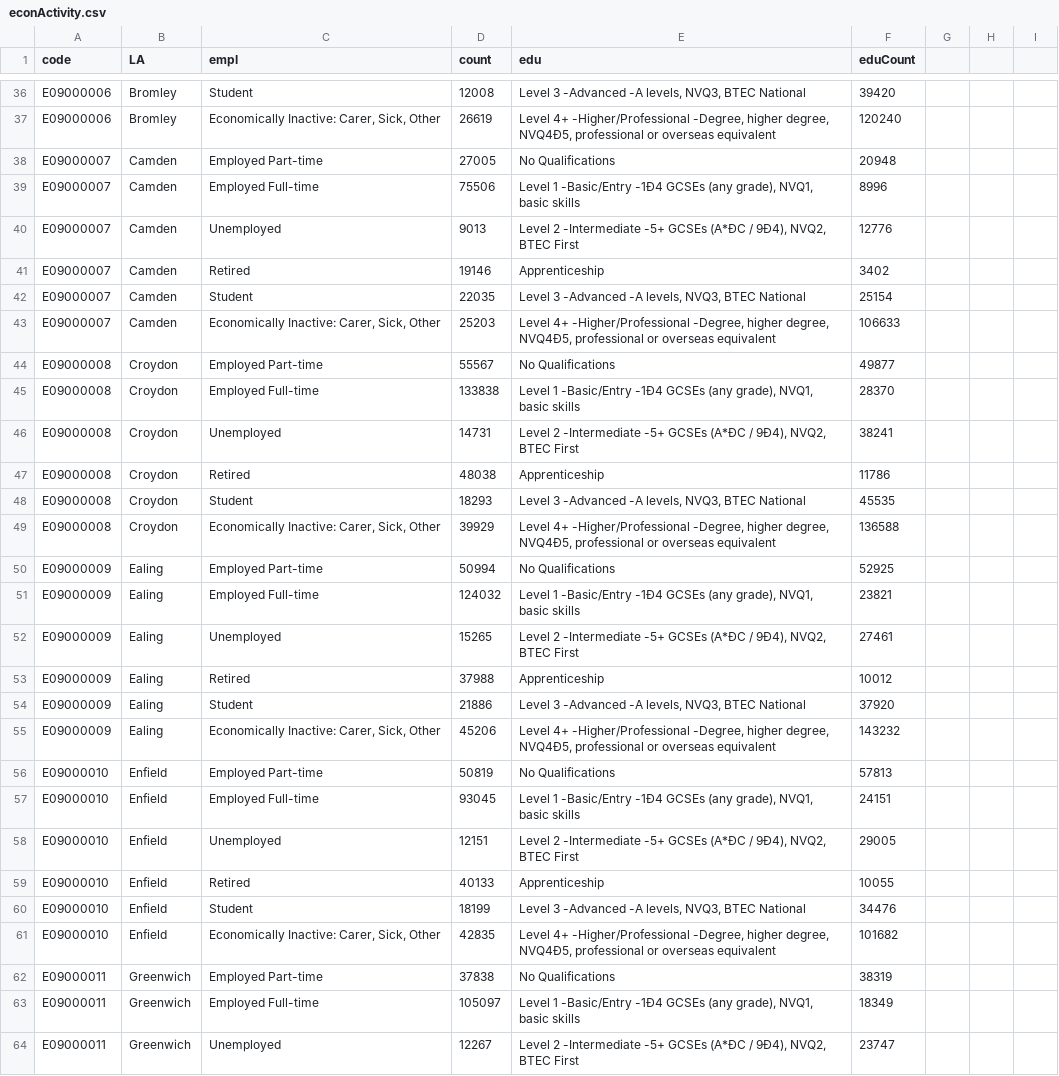
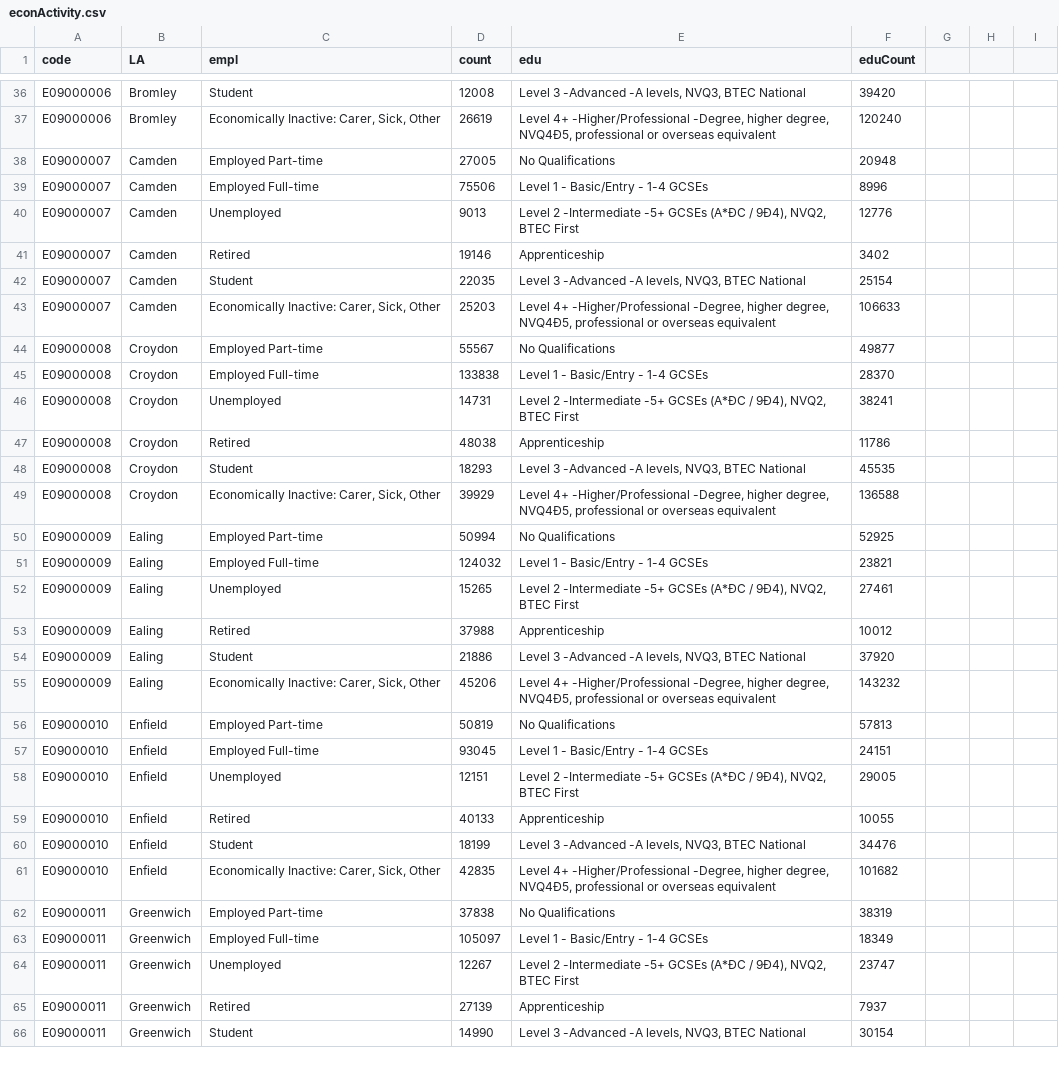
Before and after one commit to Sums02/data1, a CSV file: econActivity.csv, drawn as a sheet; only a part is shown, gaps mark what is left out; the shorter side is filled out with more unchanged rows; the diff covers the shown part only.

```diff
--- a/econActivity.csv
+++ b/econActivity.csv
@@ -39 +39 @@ E09000007,Camden,Employed Part-time,27005,No Qualifications,20948
-E09000007,Camden,Employed Full-time,75506,"Level 1 -Basic/Entry -1Ð4 GCSEs (any grade), NVQ1, basic skills",8996
+E09000007,Camden,Employed Full-time,75506,Level 1 - Basic/Entry - 1-4 GCSEs,8996,,,
@@ -45 +45 @@ E09000008,Croydon,Employed Part-time,55567,No Qualifications,49877
-E09000008,Croydon,Employed Full-time,133838,"Level 1 -Basic/Entry -1Ð4 GCSEs (any grade), NVQ1, basic skills",28370
+E09000008,Croydon,Employed Full-time,133838,Level 1 - Basic/Entry - 1-4 GCSEs,28370,,,
@@ -51 +51 @@ E09000009,Ealing,Employed Part-time,50994,No Qualifications,52925
-E09000009,Ealing,Employed Full-time,124032,"Level 1 -Basic/Entry -1Ð4 GCSEs (any grade), NVQ1, basic skills",23821
+E09000009,Ealing,Employed Full-time,124032,Level 1 - Basic/Entry - 1-4 GCSEs,23821,,,
@@ -57 +57 @@ E09000010,Enfield,Employed Part-time,50819,No Qualifications,57813
-E09000010,Enfield,Employed Full-time,93045,"Level 1 -Basic/Entry -1Ð4 GCSEs (any grade), NVQ1, basic skills",24151
+E09000010,Enfield,Employed Full-time,93045,Level 1 - Basic/Entry - 1-4 GCSEs,24151,,,
@@ -63 +63 @@ E09000011,Greenwich,Employed Part-time,37838,No Qualifications,38319
-E09000011,Greenwich,Employed Full-time,105097,"Level 1 -Basic/Entry -1Ð4 GCSEs (any grade), NVQ1, basic skills",18349
+E09000011,Greenwich,Employed Full-time,105097,Level 1 - Basic/Entry - 1-4 GCSEs,18349,,,
```
Also changed, not shown: 29 edited cells elsewhere in this file.
